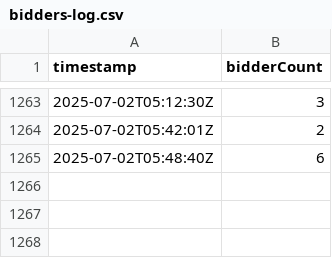
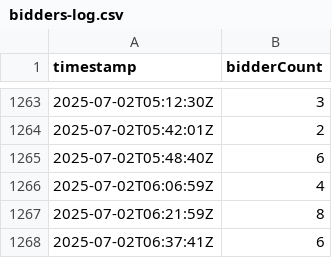
Before and after one commit to sechug/biddersuccinct-analytics, a CSV file: data/raw/bidders-log.csv, drawn as a sheet; only a part is shown, gaps mark what is left out.

```diff
--- a/data/raw/bidders-log.csv
+++ b/data/raw/bidders-log.csv
@@ -1265 +1265,4 @@ timestamp,bidderCount
 2025-07-02T05:48:40Z,6
+2025-07-02T06:06:59Z,4
+2025-07-02T06:21:59Z,8
+2025-07-02T06:37:41Z,6
```
Also changed, not shown: 1 other file.
